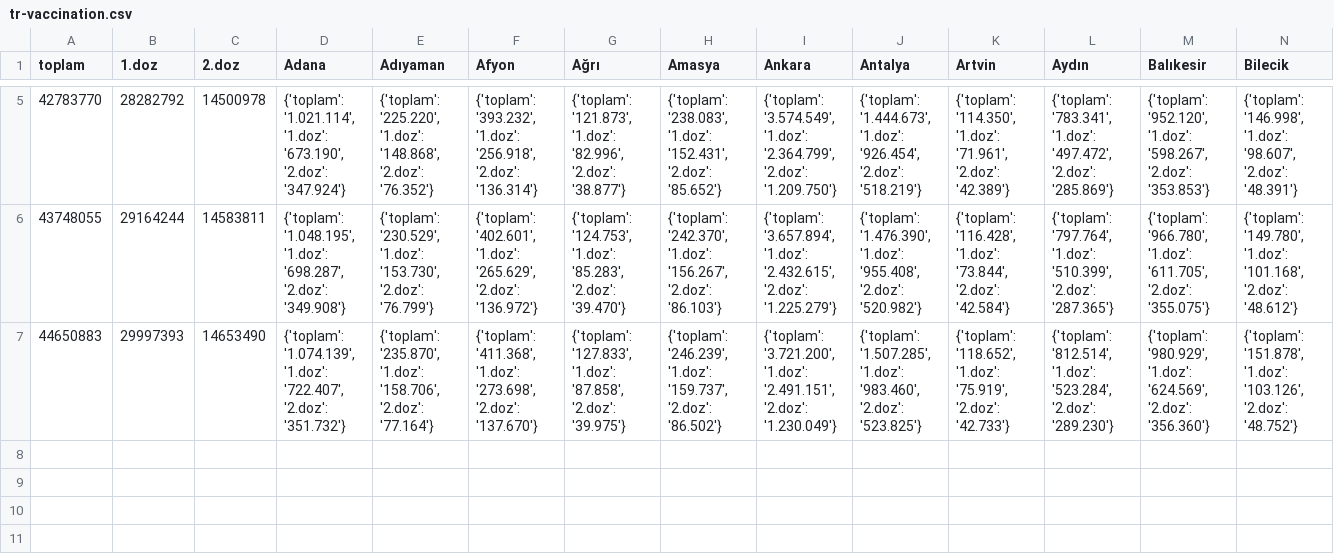
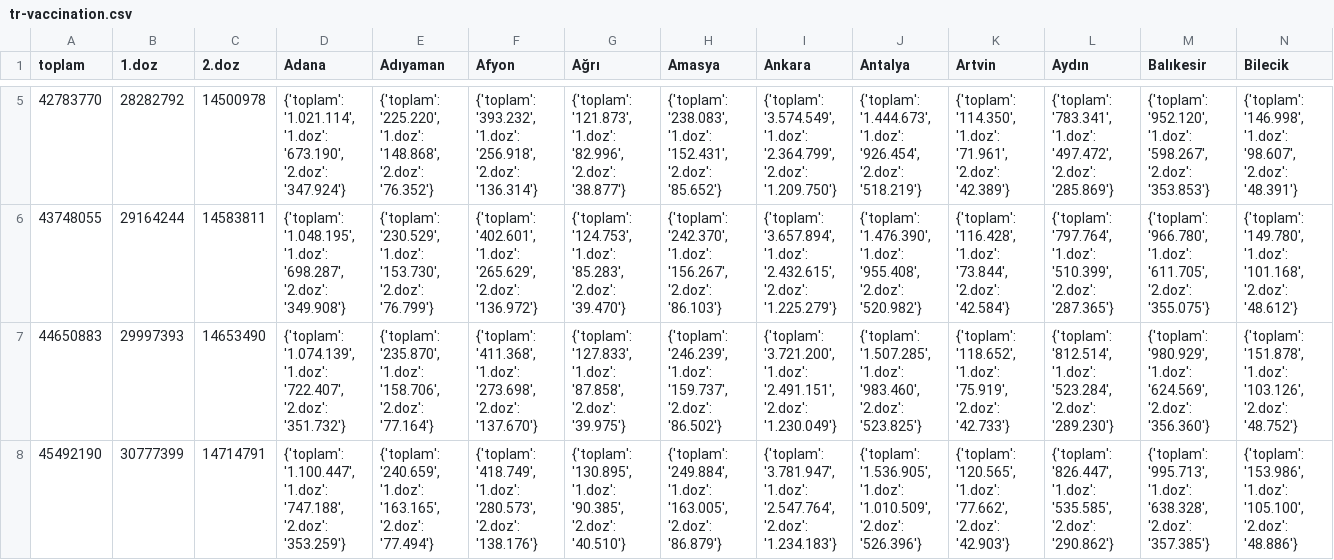
Before and after one commit to umurkarakas/TR-Vaccination, a CSV file: tr-vaccination.csv, drawn as a sheet; only a part is shown, gaps mark what is left out; rows hold the shown columns only; the diff names each change by its address in the sheet, - before the commit and + after, or states it on an @@ line.

Commit message:
Data for 24 June added

```diff
--- a/tr-vaccination.csv
+++ b/tr-vaccination.csv
+row 8: 45492190 | 30777399 | 14714791 | {'toplam': '1.100.447', '1.doz': '747.188', '2.doz': '353.259'} | {'toplam': '240.659', '1.doz': '163.165', '2.doz': '77.494'} | {'toplam': '418.749', '1.doz': '280.573', '2.doz': '138.176'} | {'toplam': '130.895', '1.doz': '90.385', '2.doz': '40.510'} | {'toplam': '249.884', '1.doz': '163.005', '2.doz': '86.879'} | {'toplam': '3.781.947', '1.doz': '2.547.764', '2.doz': '1.234.183'} | {'toplam': '1.536.905', '1.doz': '1.010.509', '2.doz': '526.396'} | {'toplam': '120.565', '1.doz': '77.662', '2.doz': '42.903'} | {'toplam': '826.447', '1.doz': '535.585', '2.doz': '290.862'} | {'toplam': '995.713', '1.doz': '638.328', '2.doz': '357.385'} | {'toplam': '153.986', '1.doz': '105.100', '2.doz': '48.886'}
```
